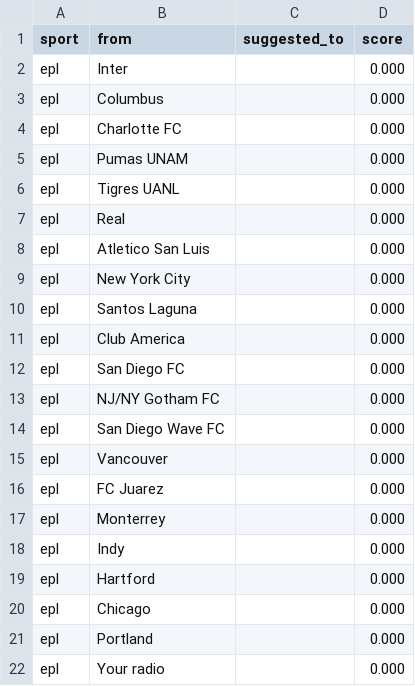
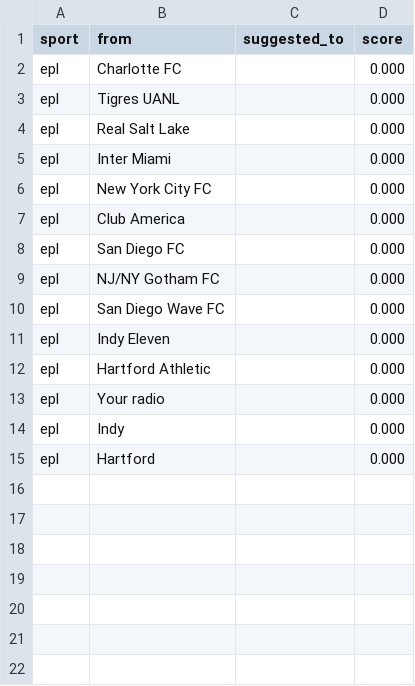
Before and after one commit to cterpening/What_Channel_Is_The_Game, a CSV file: alias_suggestions_epl.csv, drawn as a sheet.

```diff
--- a/alias_suggestions_epl.csv
+++ b/alias_suggestions_epl.csv
@@ -1,11 +1,7 @@
 sport,from,suggested_to,score
-epl,Inter,,0.000
-epl,Columbus,,0.000
 epl,Charlotte FC,,0.000
-epl,Pumas UNAM,,0.000
 epl,Tigres UANL,,0.000
-epl,Real,,0.000
-epl,Atletico San Luis,,0.000
-epl,New York City,,0.000
-epl,Santos Laguna,,0.000
+epl,Real Salt Lake,,0.000
+epl,Inter Miami,,0.000
+epl,New York City FC,,0.000
 epl,Club America,,0.000
@@ -14,9 +10,6 @@ epl,NJ/NY Gotham FC,,0.000
 epl,San Diego Wave FC,,0.000
-epl,Vancouver,,0.000
-epl,FC Juarez,,0.000
-epl,Monterrey,,0.000
+epl,Indy Eleven,,0.000
+epl,Hartford Athletic,,0.000
+epl,Your radio,,0.000
 epl,Indy,,0.000
 epl,Hartford,,0.000
-epl,Chicago,,0.000
-epl,Portland,,0.000
-epl,Your radio,,0.000
```
Also changed, not shown: alias_suggestions_fifa_world.csv, alias_suggestions_mlb.csv, 4 other files.
